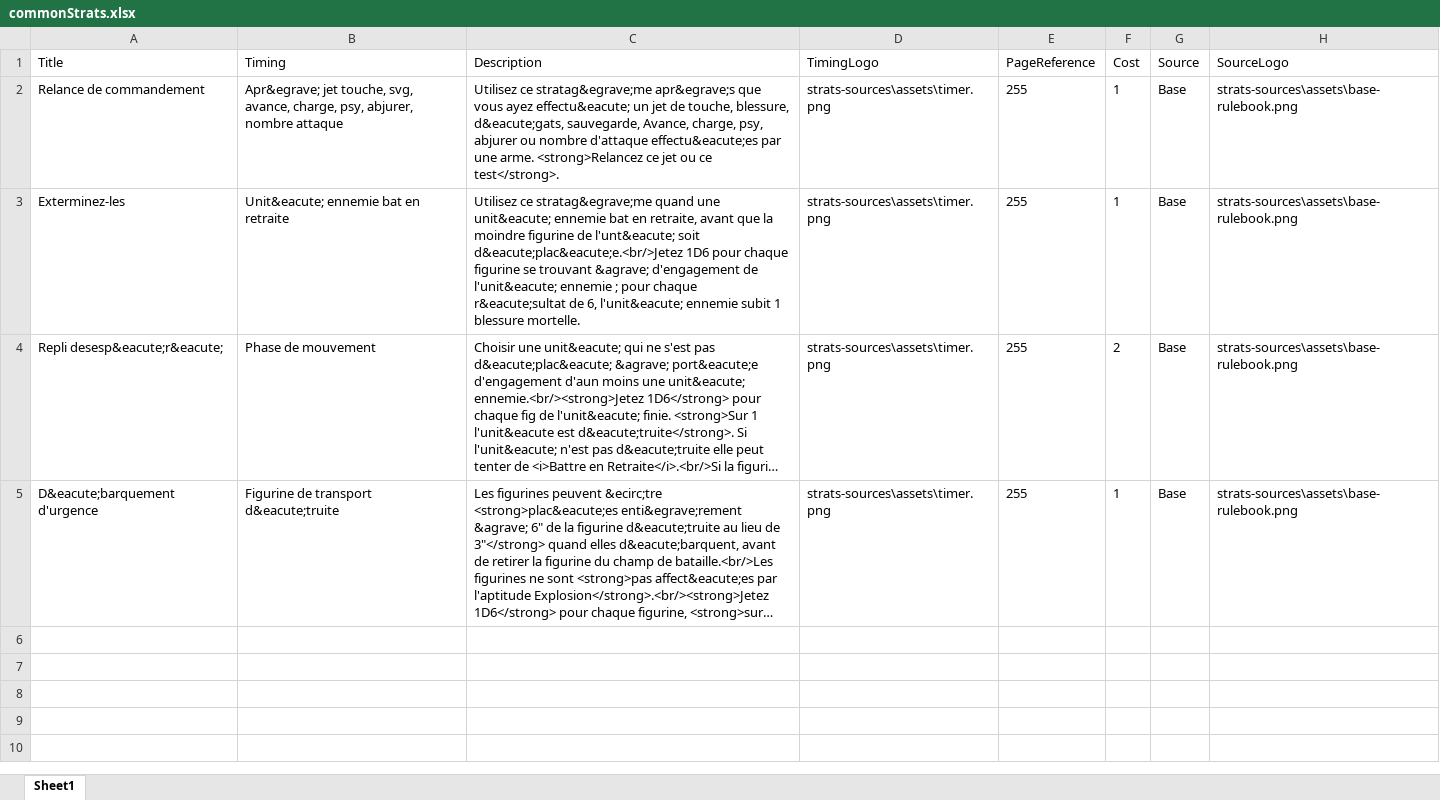
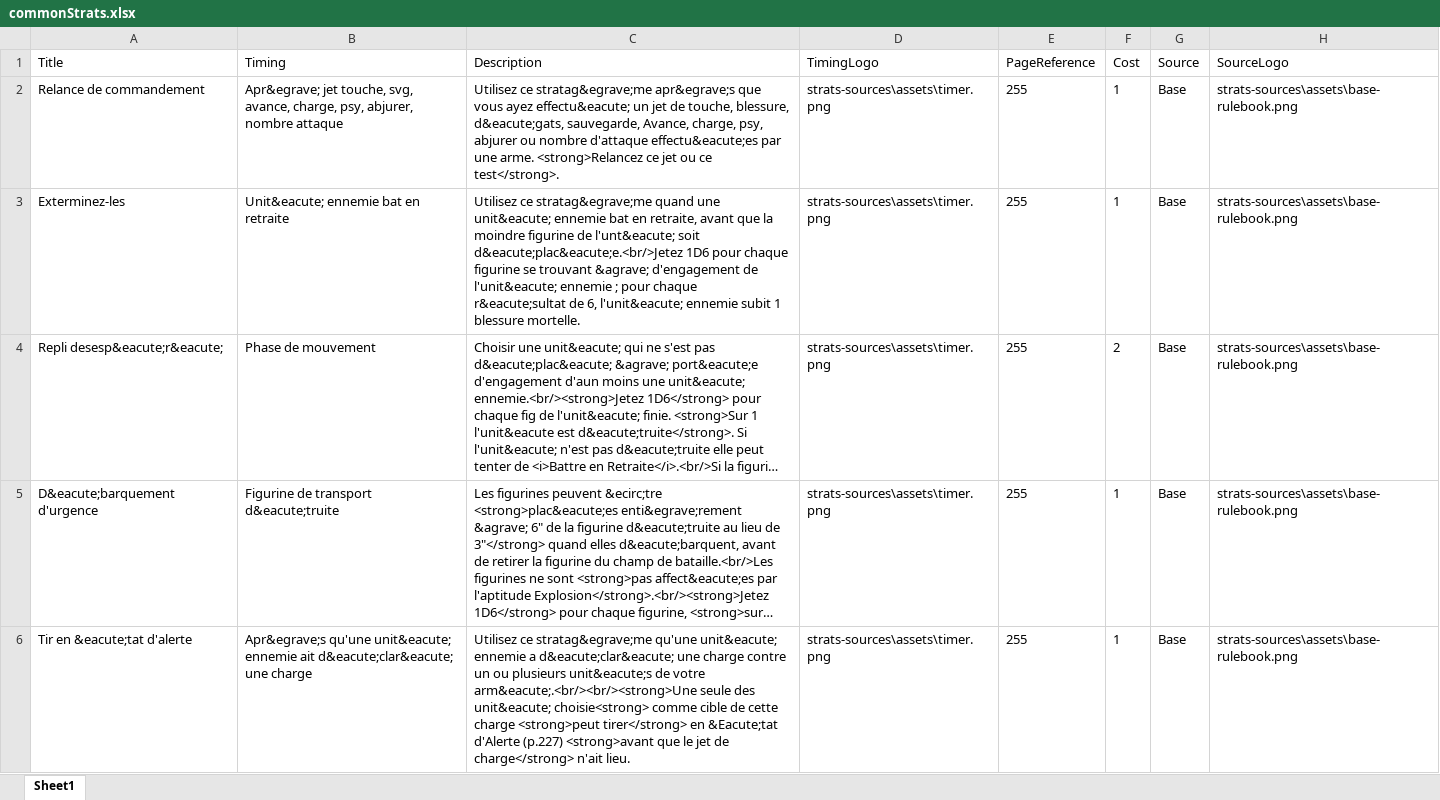
Before and after one commit to macreiben-dev/w40k-strat-card, an Excel workbook: strats-sources/commonStrats.xlsx, sheet Sheet1, drawn as a sheet; long unchanged cells end in …; values as stored, in another font and other column widths than the file's, no borders; the diff names each change by its address in the sheet, - before the commit and + after, or states it on an @@ line.

Commit message:
overwatch shoot added.

```diff
--- a/strats-sources/commonStrats.xlsx (sheet Sheet1)
+++ b/strats-sources/commonStrats.xlsx (sheet Sheet1)
+row 6: Tir en &eacute;tat d'alerte | Apr&egrave;s qu'une unit&eacute; ennemie ait d&eacute;clar&eacute; une charge | Utilisez ce stratag&egrave;me qu'une unit&eacute; ennemie a d&eacute;clar&eacute; une charge contre un ou plusieurs unit&eacute;s de votre arm&eacute;.<br/><br/><strong>Une seule des unit&eacute; choisie<strong> comme cible de cette charge <strong>peut tirer</strong> en &Eacute;tat d'Alerte (p.227) <strong>avant que le jet de charge</strong> n'ait lieu. | strats-sources\assets\timer.png | 255 | 1 | Base | strats-sources\assets\base-rulebook.png
```
